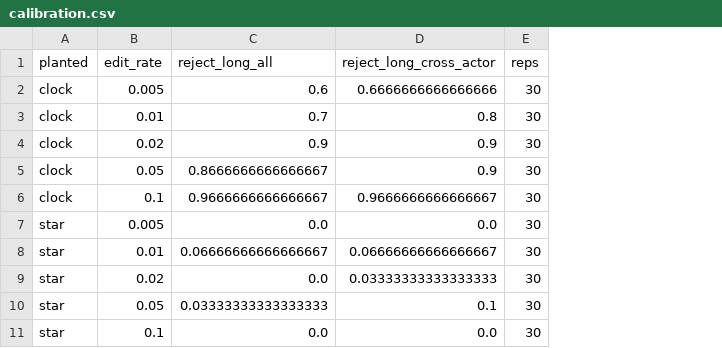
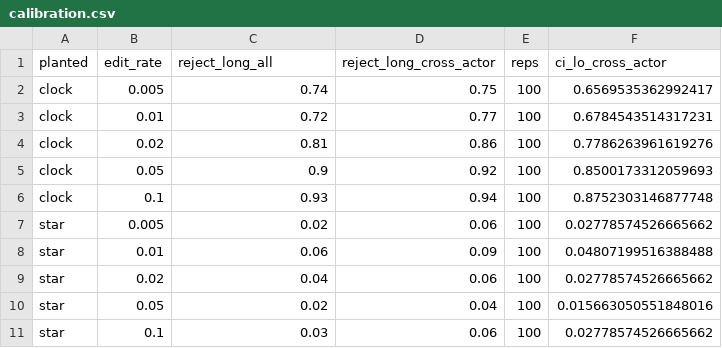
Before and after one commit to manuelpenazuniga/swarm-clock, a CSV file: outputs/audit_wiki_demo/calibration.csv, drawn as a sheet; the diff names each change by its address in the sheet, - before the commit and + after, or states it on an @@ line.

```diff
--- a/outputs/audit_wiki_demo/calibration.csv
+++ b/outputs/audit_wiki_demo/calibration.csv
+column F (ci_lo_cross_actor), rows 2-11: 0.6569535362992417 | 0.6784543514317231 | 0.7786263961619276 | 0.8500173312059693 | 0.8752303146877748 | 0.02778574526665662 | 0.04807199516388488 | 0.02778574526665662 | 0.015663050551848016 | 0.02778574526665662
-C2 (reject_long_all): 0.6
+C2 (reject_long_all): 0.74
-D2 (reject_long_cross_actor): 0.6666666666666666
+D2 (reject_long_cross_actor): 0.75
-E2:E11 (reps): 30
+E2:E11 (reps): 100
-C3 (reject_long_all): 0.7
+C3 (reject_long_all): 0.72
-D3 (reject_long_cross_actor): 0.8
+D3 (reject_long_cross_actor): 0.77
-C4 (reject_long_all): 0.9
+C4 (reject_long_all): 0.81
-D4 (reject_long_cross_actor): 0.9
+D4 (reject_long_cross_actor): 0.86
-C5 (reject_long_all): 0.8666666666666667
+C5 (reject_long_all): 0.9
-D5 (reject_long_cross_actor): 0.9
+D5 (reject_long_cross_actor): 0.92
-C6 (reject_long_all): 0.9666666666666667
+C6 (reject_long_all): 0.93
-D6 (reject_long_cross_actor): 0.9666666666666667
+D6 (reject_long_cross_actor): 0.94
-C7 (reject_long_all): 0.0
+C7 (reject_long_all): 0.02
-D7 (reject_long_cross_actor): 0.0
+D7 (reject_long_cross_actor): 0.06
-C8 (reject_long_all): 0.06666666666666667
+C8 (reject_long_all): 0.06
-D8 (reject_long_cross_actor): 0.06666666666666667
+D8 (reject_long_cross_actor): 0.09
-C9 (reject_long_all): 0.0
+C9 (reject_long_all): 0.04
-D9 (reject_long_cross_actor): 0.03333333333333333
+D9 (reject_long_cross_actor): 0.06
-C10 (reject_long_all): 0.03333333333333333
+C10 (reject_long_all): 0.02
-D10 (reject_long_cross_actor): 0.1
+D10 (reject_long_cross_actor): 0.04
-C11 (reject_long_all): 0.0
+C11 (reject_long_all): 0.03
-D11 (reject_long_cross_actor): 0.0
+D11 (reject_long_cross_actor): 0.06
```
Also changed, not shown: outputs/audit_wiki_demo/eligible.csv, outputs/audit_wiki_demo/families.csv, 21 other files.
